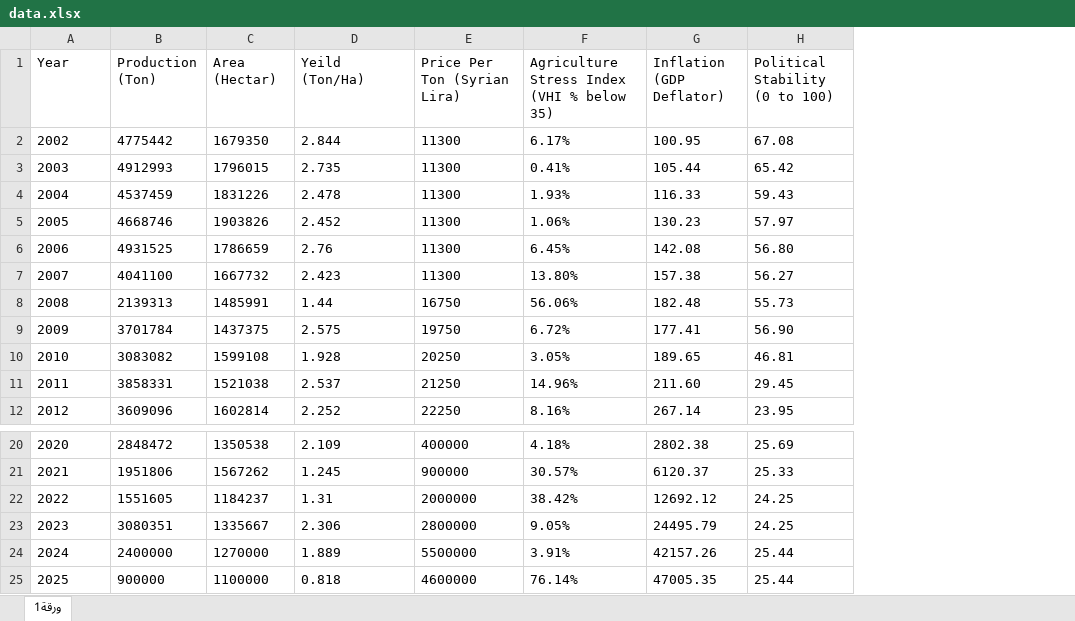
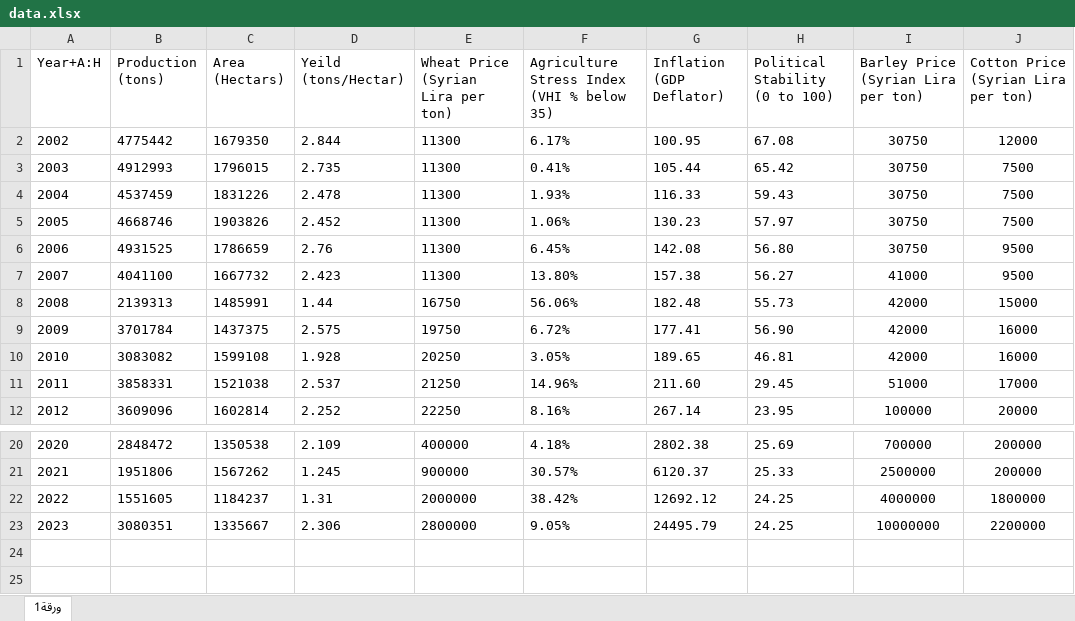
Before and after one commit to shoaib-mohsen/syrian-wheat-supply-response-model, an Excel workbook: data/raw/data.xlsx, sheet ورقة1, drawn as a sheet; only a part is shown, gaps mark what is left out; values as stored, in another font and other column widths than the file's, no borders; removed rows and columns are numbered as before the commit, all else as after; the diff names each change by its address in the sheet, - before the commit and + after, or states it on an @@ line.

Commit message:
adding cotton and barley prices data to the dataset

```diff
--- a/data/raw/data.xlsx (sheet ورقة1)
+++ b/data/raw/data.xlsx (sheet ورقة1)
+column I, rows 1-12: Barley Price (Syrian Lira per ton) | 30750 | 30750 | 30750 | 30750 | 30750 | 41000 | 42000 | 42000 | 42000 | 51000 | 100000; rows 20-23: 700000 | 2500000 | 4000000 | 10000000
+column J, rows 1-12: Cotton Price (Syrian Lira per ton) | 12000 | 7500 | 7500 | 7500 | 9500 | 9500 | 15000 | 16000 | 16000 | 17000 | 20000; rows 20-23: 200000 | 200000 | 1800000 | 2200000
@@ column A (Year+A:H) renumbered in row 1 @@
-B1: Production (Ton)
+B1: Production (tons)
-C1: Area (Hectar)
+C1: Area (Hectars)
-D1: Yeild (Ton/Ha)
+D1: Yeild (tons/Hectar)
-E1: Price Per Ton (Syrian Lira)
+E1: Wheat Price (Syrian Lira per ton)
-row 24: 2024 | 2400000 | 1270000 | 1.889 | 5500000 | 3.91% | 42157.26 | 25.44
-row 25: 2025 | 900000 | 1100000 | 0.818 | 4600000 | 76.14% | 47005.35 | 25.44
```
Also changed, not shown: 10 other files.
